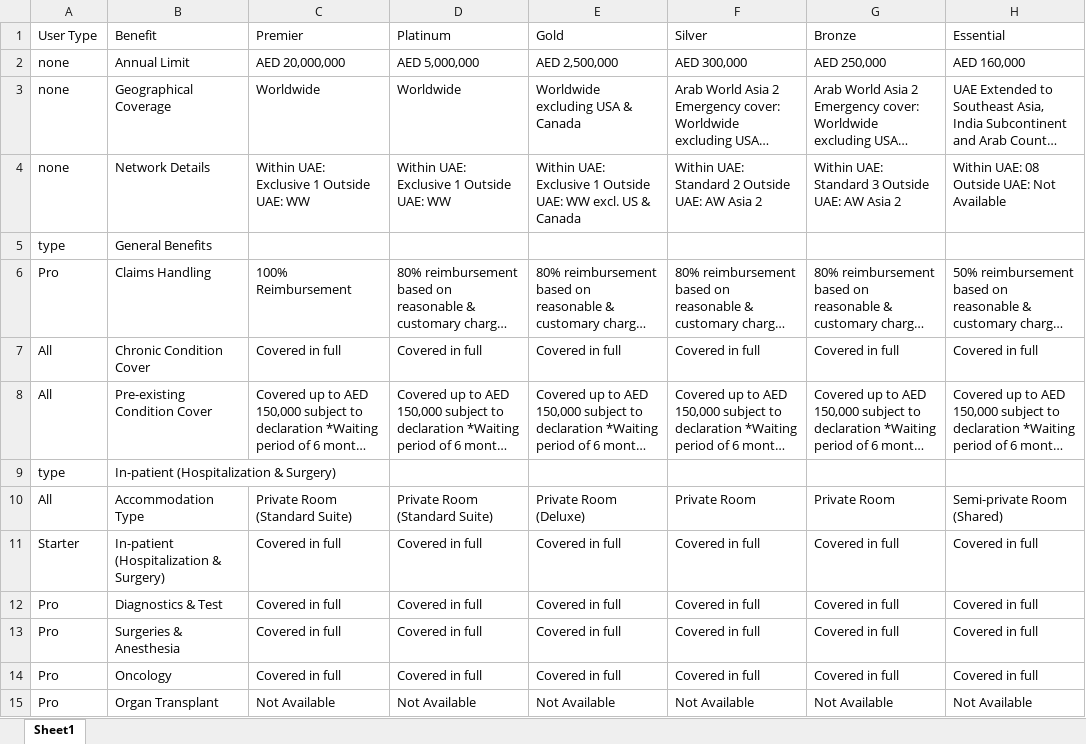
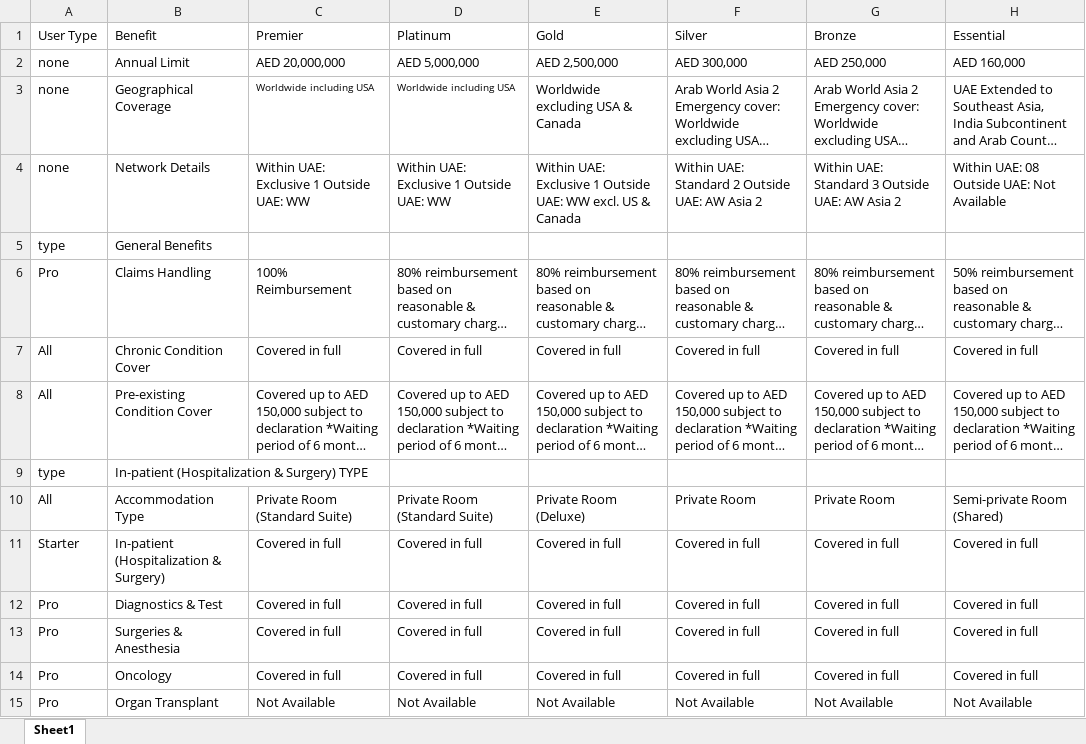
Before and after one commit to narinder123/saleslab_excel_parcel, an Excel workbook: Inputs/Daman/benefits.xlsx, sheet Sheet1, drawn as a sheet; only a part is shown; long unchanged cells end in …; values as stored, in another font and other column widths than the file's, no borders; the diff names each change by its address in the sheet, - before the commit and + after, or states it on an @@ line.

```diff
--- a/Inputs/Daman/benefits.xlsx (sheet Sheet1)
+++ b/Inputs/Daman/benefits.xlsx (sheet Sheet1)
-C3 (Premier): Worldwide
+C3 (Premier): Worldwide including USA
@@ C3:D3 text size: smaller @@
-D3 (Platinum): Worldwide
+D3 (Platinum): Worldwide including USA
-B9 (Benefit): In-patient (Hospitalization & Surgery)
+B9 (Benefit): In-patient (Hospitalization & Surgery) TYPE
```
Also changed, not shown: Inputs/Daman/rateSheet.xlsx, 13 other files.
